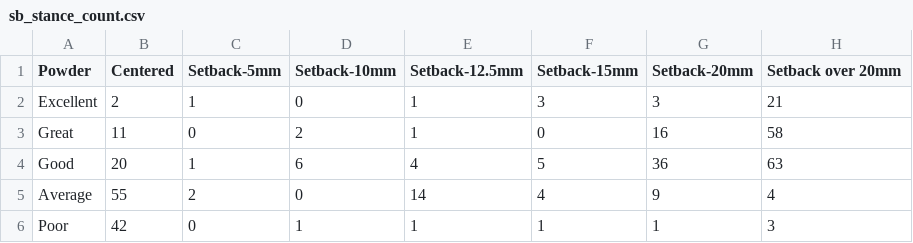
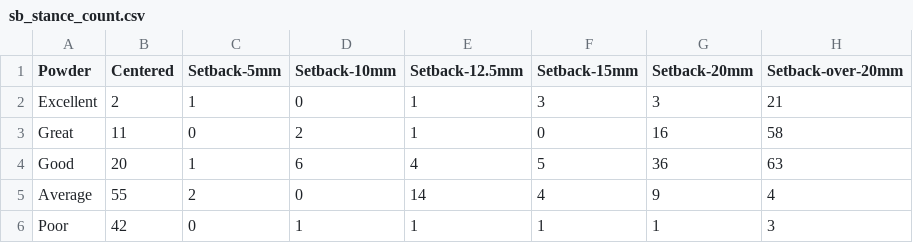
Before and after one commit to Felicia-Z/Felicia-Z.github.io, a CSV file: hw/hw5/sb_stance_count.csv, drawn as a sheet.

```diff
--- a/hw/hw5/sb_stance_count.csv
+++ b/hw/hw5/sb_stance_count.csv
@@ -1,2 +1,2 @@
-Powder,Centered,Setback-5mm,Setback-10mm,Setback-12.5mm,Setback-15mm,Setback-20mm,Setback over 20mm
+Powder,Centered,Setback-5mm,Setback-10mm,Setback-12.5mm,Setback-15mm,Setback-20mm,Setback-over-20mm
 Excellent,2,1,0,1,3,3,21
```
Also changed, not shown: 3 other files.
